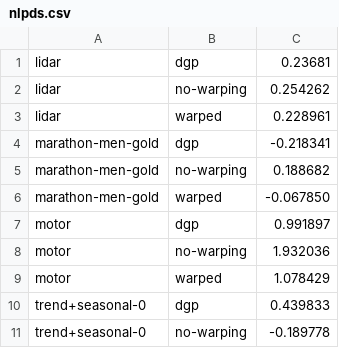
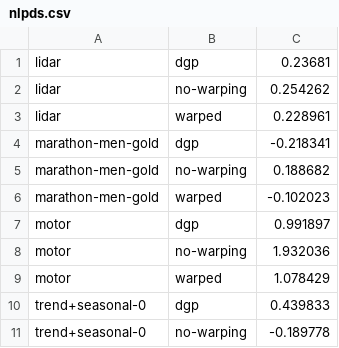
Before and after one commit to dtolpin/wigp, a CSV file: data/nlpds.csv, drawn as a sheet; only a part is shown.

```diff
--- a/data/nlpds.csv
+++ b/data/nlpds.csv
@@ -5,3 +5,3 @@ marathon-men-gold,dgp,-0.218341
 marathon-men-gold,no-warping,0.188682
-marathon-men-gold,warped,-0.067850
+marathon-men-gold,warped,-0.102023
 motor,dgp,0.991897
```
Also changed, not shown: 4 other files.
